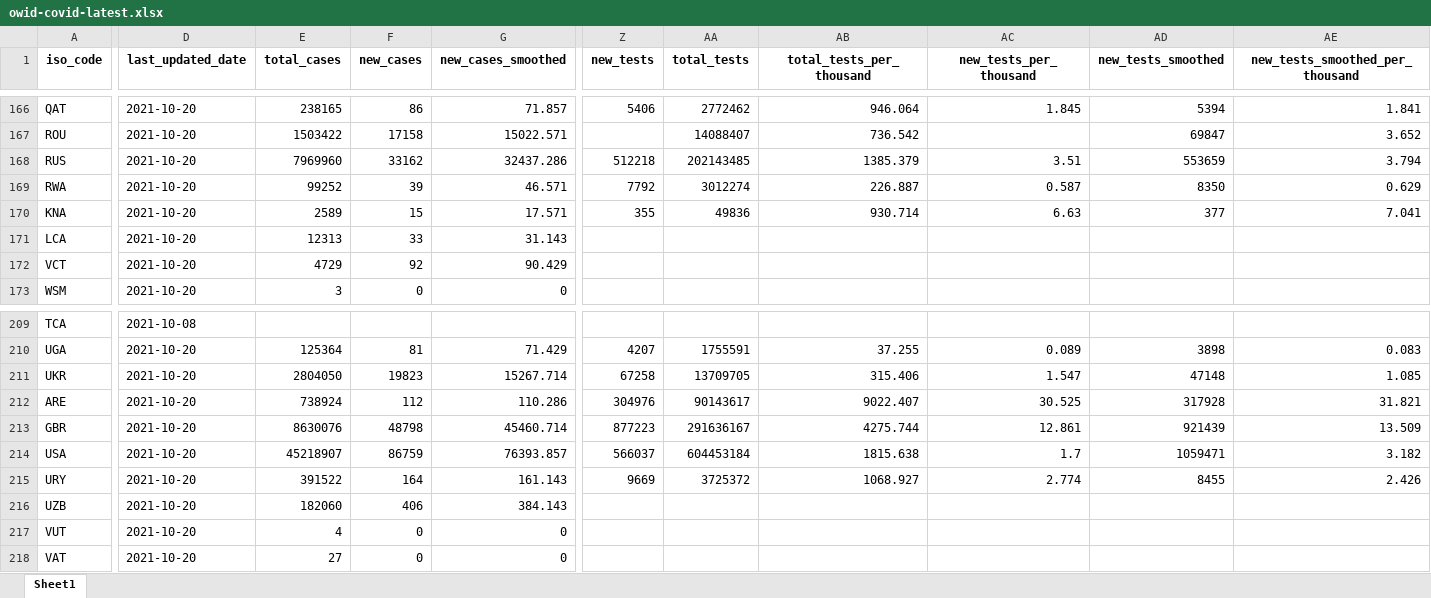
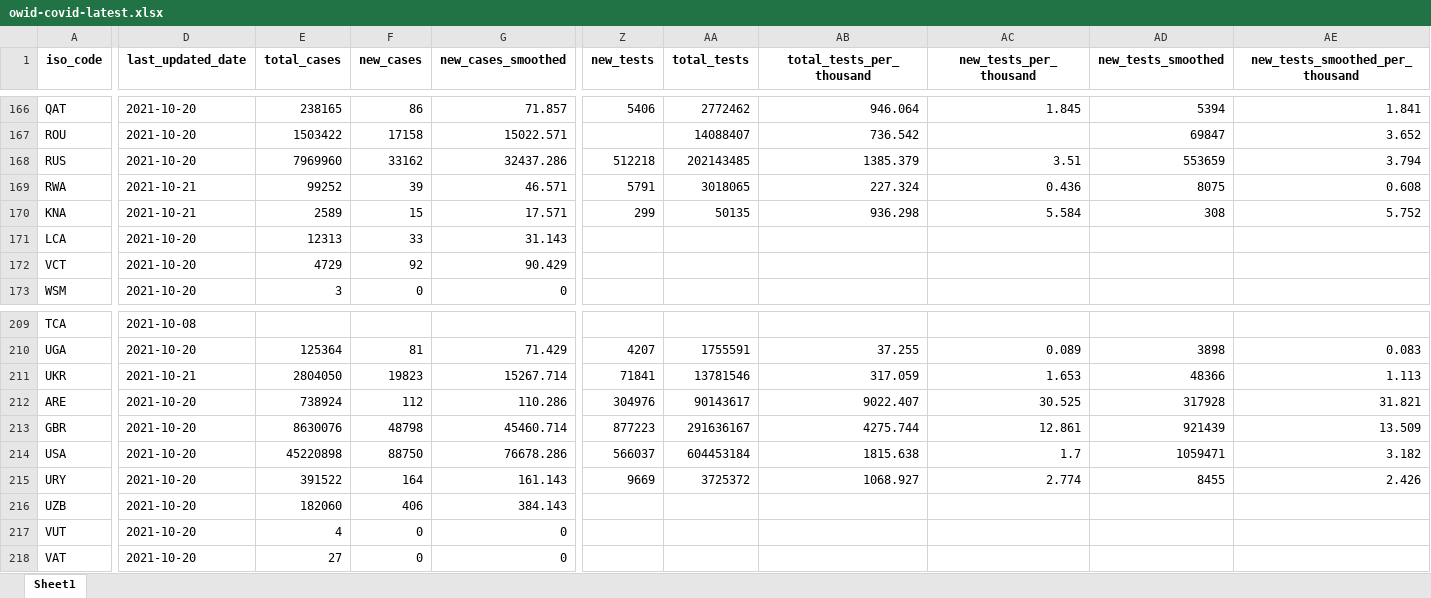
Before and after one commit to upamapsb/Upama, an Excel workbook: public/data/latest/owid-covid-latest.xlsx, sheet Sheet1, drawn as a sheet; only a part is shown, gaps mark what is left out; values as stored, in another font and other column widths than the file's, no borders; the diff covers the shown part only; the diff names each change by its address in the sheet, - before the commit and + after, or states it on an @@ line.

```diff
--- a/public/data/latest/owid-covid-latest.xlsx (sheet Sheet1)
+++ b/public/data/latest/owid-covid-latest.xlsx (sheet Sheet1)
-D169:D170 (last_updated_date): 2021-10-20
+D169:D170 (last_updated_date): 2021-10-21
-Z169 (new_tests): 7792
+Z169 (new_tests): 5791
-AA169 (total_tests): 3012274
+AA169 (total_tests): 3018065
-AB169 (total_tests_per_thousand): 226.887
+AB169 (total_tests_per_thousand): 227.324
-AC169 (new_tests_per_thousand): 0.587
+AC169 (new_tests_per_thousand): 0.436
-AD169 (new_tests_smoothed): 8350
+AD169 (new_tests_smoothed): 8075
-AE169 (new_tests_smoothed_per_thousand): 0.629
+AE169 (new_tests_smoothed_per_thousand): 0.608
-Z170 (new_tests): 355
+Z170 (new_tests): 299
-AA170 (total_tests): 49836
+AA170 (total_tests): 50135
-AB170 (total_tests_per_thousand): 930.714
+AB170 (total_tests_per_thousand): 936.298
-AC170 (new_tests_per_thousand): 6.63
+AC170 (new_tests_per_thousand): 5.584
-AD170 (new_tests_smoothed): 377
+AD170 (new_tests_smoothed): 308
-AE170 (new_tests_smoothed_per_thousand): 7.041
+AE170 (new_tests_smoothed_per_thousand): 5.752
-D211 (last_updated_date): 2021-10-20
+D211 (last_updated_date): 2021-10-21
-Z211 (new_tests): 67258
+Z211 (new_tests): 71841
-AA211 (total_tests): 13709705
+AA211 (total_tests): 13781546
-AB211 (total_tests_per_thousand): 315.406
+AB211 (total_tests_per_thousand): 317.059
-AC211 (new_tests_per_thousand): 1.547
+AC211 (new_tests_per_thousand): 1.653
-AD211 (new_tests_smoothed): 47148
+AD211 (new_tests_smoothed): 48366
-AE211 (new_tests_smoothed_per_thousand): 1.085
+AE211 (new_tests_smoothed_per_thousand): 1.113
-E214 (total_cases): 45218907
+E214 (total_cases): 45220898
-F214 (new_cases): 86759
+F214 (new_cases): 88750
-G214 (new_cases_smoothed): 76393.857
+G214 (new_cases_smoothed): 76678.286
```
Also changed, not shown: 114 edited cells elsewhere in this sheet, 31 other files.
